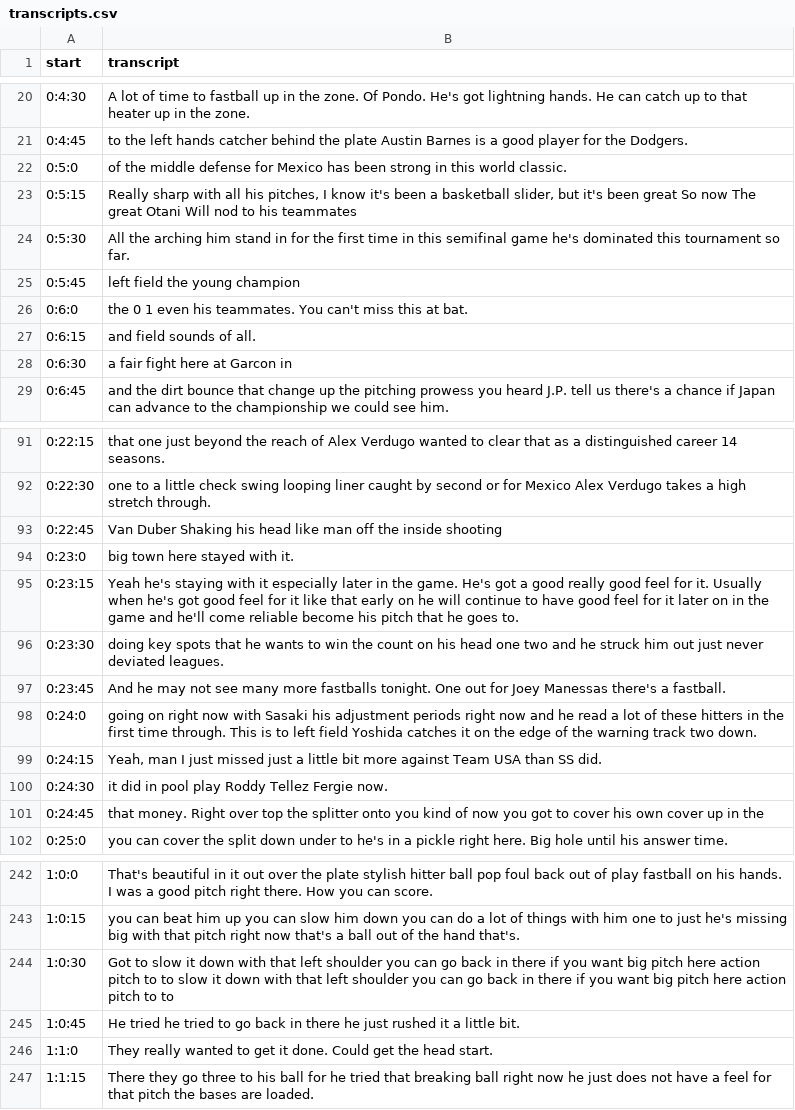
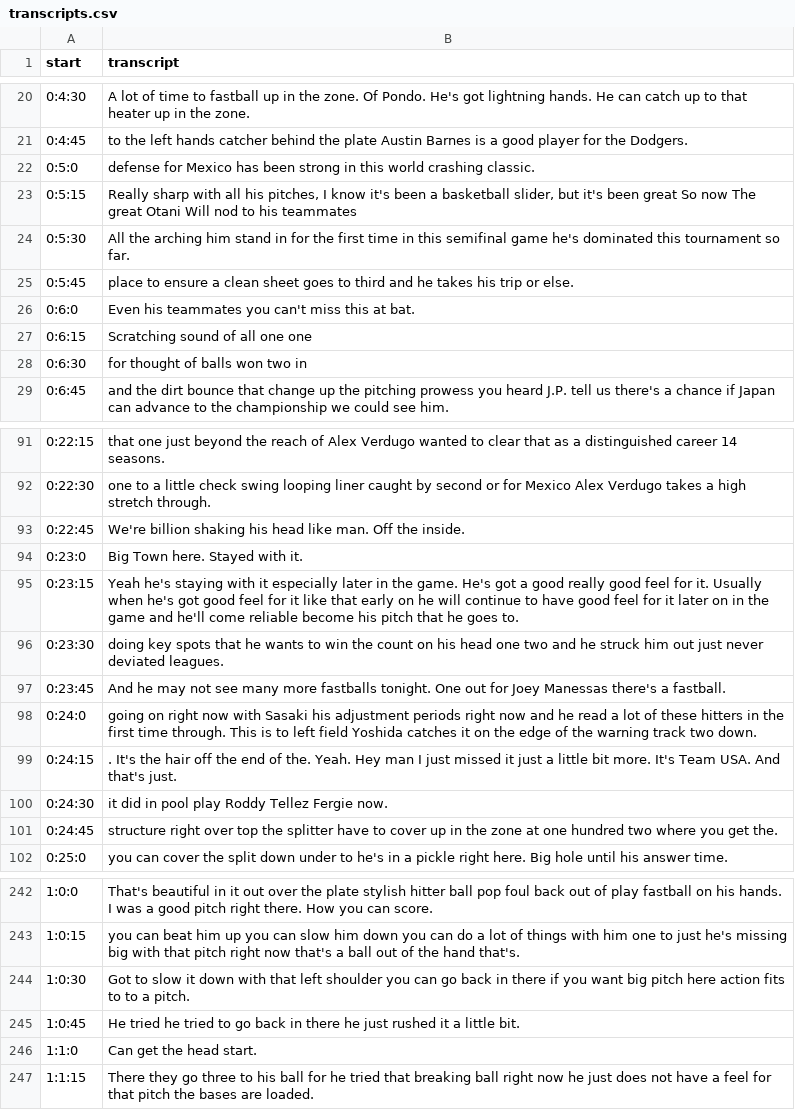
Before and after one commit to rakechen-0307/GenAI-Star, a CSV file: Dienruei/baseball_highlight/transcripts.csv, drawn as a sheet; only a part is shown, gaps mark what is left out; the diff covers the shown part only.

```diff
--- a/Dienruei/baseball_highlight/transcripts.csv
+++ b/Dienruei/baseball_highlight/transcripts.csv
@@ -21,9 +21,9 @@ start,transcript
 0:4:45,to the left hands catcher behind the plate Austin Barnes is a good player for the Dodgers.
-0:5:0,of the middle defense for Mexico has been strong in this world classic.
+0:5:0,defense for Mexico has been strong in this world crashing classic.
 0:5:15,"Really sharp with all his pitches, I know it's been a basketball slider, but it's been great So now The great Otani Will nod to his teammates"
 0:5:30,All the arching him stand in for the first time in this semifinal game he's dominated this tournament so far.
-0:5:45,left field the young champion
-0:6:0,the 0 1 even his teammates. You can't miss this at bat.
-0:6:15,and field sounds of all.
-0:6:30,a fair fight here at Garcon in
+0:5:45,place to ensure a clean sheet goes to third and he takes his trip or else.
+0:6:0,Even his teammates you can't miss this at bat.
+0:6:15,Scratching sound of all one one
+0:6:30,for thought of balls won two in
 0:6:45,and the dirt bounce that change up the pitching prowess you heard J.P. tell us there's a chance if Japan can advance to the championship we could see him.
@@ -92,4 +92,4 @@ start,transcript
 0:22:30,one to a little check swing looping liner caught by second or for Mexico Alex Verdugo takes a high stretch through.
-0:22:45,Van Duber Shaking his head like man off the inside shooting
-0:23:0,big town here stayed with it.
+0:22:45,We're billion shaking his head like man. Off the inside.
+0:23:0,Big Town here. Stayed with it.
 0:23:15,Yeah he's staying with it especially later in the game. He's got a good really good feel for it. Usually when he's got good feel for it like that early on he will continue to have good feel for it later on in the game and he'll come reliable become his pitch that he goes to.
@@ -98,5 +98,5 @@ start,transcript
 0:24:0,going on right now with Sasaki his adjustment periods right now and he read a lot of these hitters in the first time through. This is to left field Yoshida catches it on the edge of the warning track two down.
-0:24:15,"Yeah, man I just missed just a little bit more against Team USA than SS did."
+0:24:15,. It's the hair off the end of the. Yeah. Hey man I just missed it just a little bit more. It's Team USA. And that's just.
 0:24:30,it did in pool play Roddy Tellez Fergie now.
-0:24:45,that money. Right over top the splitter onto you kind of now you got to cover his own cover up in the
+0:24:45,structure right over top the splitter have to cover up in the zone at one hundred two where you get the.
 0:25:0,you can cover the split down under to he's in a pickle right here. Big hole until his answer time.
@@ -243,5 +243,5 @@ start,transcript
 1:0:15,you can beat him up you can slow him down you can do a lot of things with him one to just he's missing big with that pitch right now that's a ball out of the hand that's.
-1:0:30,Got to slow it down with that left shoulder you can go back in there if you want big pitch here action pitch to to slow it down with that left shoulder you can go back in there if you want big pitch here action pitch to to
+1:0:30,Got to slow it down with that left shoulder you can go back in there if you want big pitch here action fits to to a pitch.
 1:0:45,He tried he tried to go back in there he just rushed it a little bit.
-1:1:0,They really wanted to get it done. Could get the head start.
+1:1:0,Can get the head start.
 1:1:15,There they go three to his ball for he tried that breaking ball right now he just does not have a feel for that pitch the bases are loaded.
```
Also changed, not shown: 34 edited cells elsewhere in this file, 12 other files.
